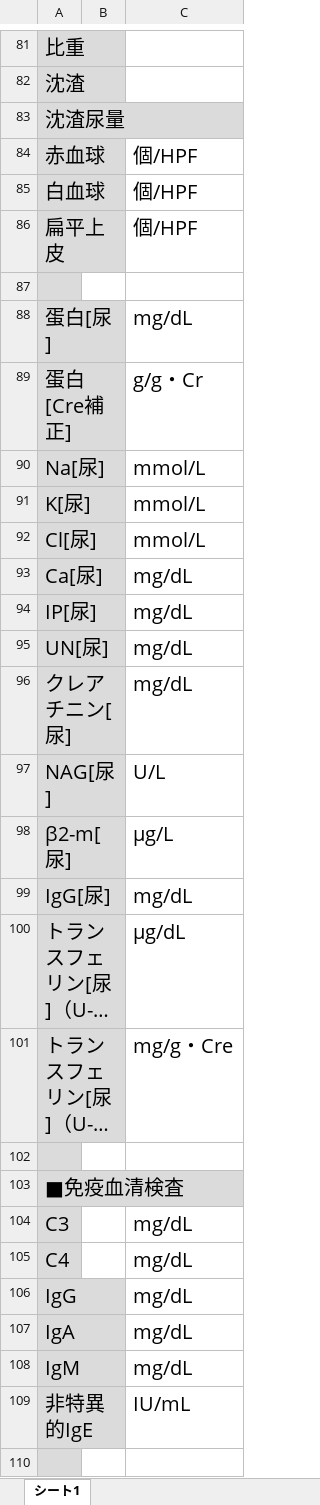
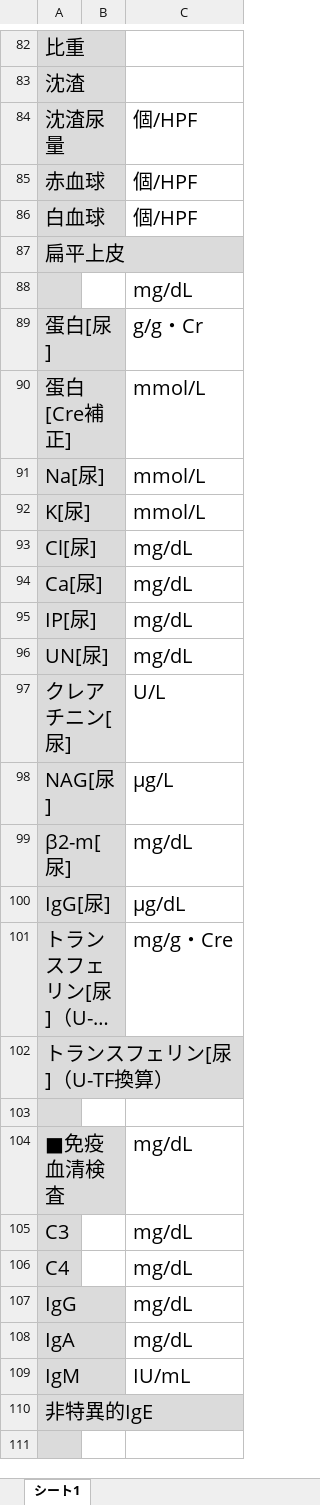
Before and after one commit to cyrus-git/medicaltest-to-text, an Excel workbook: template.xlsx, sheet シート1, drawn as a sheet; only a part is shown, gaps mark what is left out; long unchanged cells end in …; values as stored, in another font and other column widths than the file's, no borders; addresses are those after the commit; the diff covers the shown part only; the diff names each change by its address in the sheet, - before the commit and + after, or states it on an @@ line.

Commit message:
add PT in template.xlsx

```diff
--- a/template.xlsx (sheet シート1)
+++ b/template.xlsx (sheet シート1)
-C84: (empty)
+C84: 個/HPF
-C87: 個/HPF
+C87: (empty)
-C88: (empty)
+C88: mg/dL
-C89: mg/dL
+C89: g/g・Cr
-C90: g/g・Cr
+C90: mmol/L
-C93: mmol/L
+C93: mg/dL
-C97: mg/dL
+C97: U/L
-C98: U/L
+C98: μg/L
-C99: μg/L
+C99: mg/dL
-C100: mg/dL
+C100: μg/dL
-C101: μg/dL
+C101: mg/g・Cre
-C102: mg/g・Cre
+C102: (empty)
-C104: (empty)
+C104: mg/dL
-C109: mg/dL
+C109: IU/mL
-C110: IU/mL
+C110: (empty)
```
Also changed, not shown: 1 added row and 36 edited cells elsewhere in this sheet.
